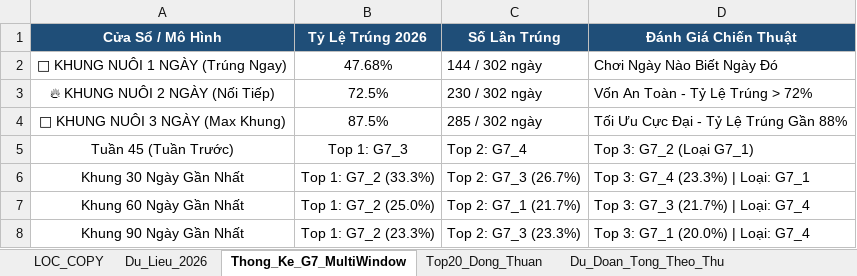
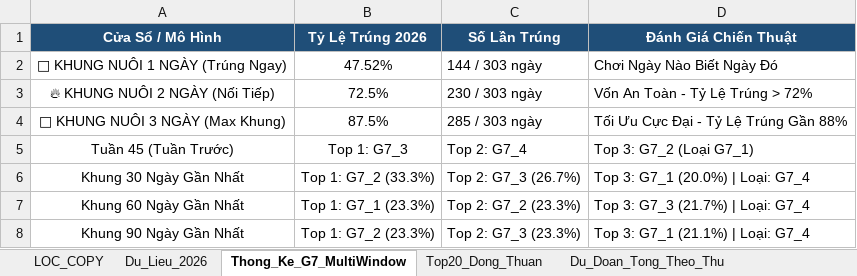
Before and after one commit to happiness2286-dot/67up97, an Excel workbook: Thong_Ke_G7_Va_Top20_XSMB_2026.xlsx, sheet Thong_Ke_G7_MultiWindow, drawn as a sheet; values as stored, in another font and other column widths than the file's, no borders; the diff names each change by its address in the sheet, - before the commit and + after, or states it on an @@ line.

```diff
--- a/Thong_Ke_G7_Va_Top20_XSMB_2026.xlsx (sheet Thong_Ke_G7_MultiWindow)
+++ b/Thong_Ke_G7_Va_Top20_XSMB_2026.xlsx (sheet Thong_Ke_G7_MultiWindow)
-B2 (Tỷ Lệ Trúng 2026): 47.68%
+B2 (Tỷ Lệ Trúng 2026): 47.52%
-C2 (Số Lần Trúng): 144 / 302 ngày
+C2 (Số Lần Trúng): 144 / 303 ngày
-C3 (Số Lần Trúng): 230 / 302 ngày
+C3 (Số Lần Trúng): 230 / 303 ngày
-C4 (Số Lần Trúng): 285 / 302 ngày
+C4 (Số Lần Trúng): 285 / 303 ngày
-D6 (Đánh Giá Chiến Thuật): Top 3: G7_4 (23.3%) | Loại: G7_1
+D6 (Đánh Giá Chiến Thuật): Top 3: G7_1 (20.0%) | Loại: G7_4
-B7 (Tỷ Lệ Trúng 2026): Top 1: G7_2 (25.0%)
+B7 (Tỷ Lệ Trúng 2026): Top 1: G7_1 (23.3%)
-C7 (Số Lần Trúng): Top 2: G7_1 (21.7%)
+C7 (Số Lần Trúng): Top 2: G7_2 (23.3%)
-D8 (Đánh Giá Chiến Thuật): Top 3: G7_1 (20.0%) | Loại: G7_4
+D8 (Đánh Giá Chiến Thuật): Top 3: G7_1 (21.1%) | Loại: G7_4
```
Also changed, not shown: sheet Lich_Su_Nuoi_Khung_3Ngay, sheet Top20_Dong_Thuan, sheet Dan_Ha_So_Nhip_Vang, sheet Thong_Ke_Nang_Cao_G7, sheet Du_Lieu_2026, sheet Du_Doan_Tong_Theo_Thu, 2 more sheets, 6 other files.
